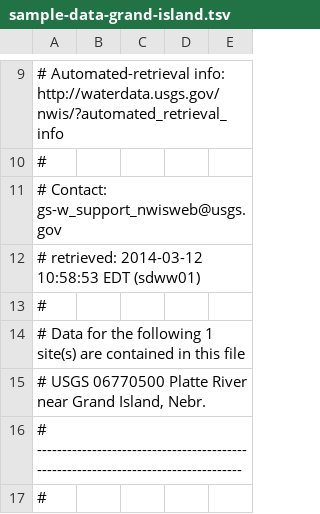
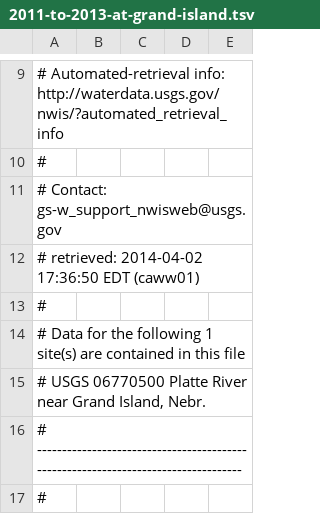
Before and after one commit to stvnspchr/flows, a TSV file: data/tsv/2011-to-2013-at-grand-island.tsv (was data/tsv/sample-data-grand-island.tsv), drawn as a sheet; only a part is shown, gaps mark what is left out.

```diff
--- a/data/tsv/sample-data-grand-island.tsv
+++ b/data/tsv/2011-to-2013-at-grand-island.tsv
@@ -11,3 +11,3 @@
 # Contact:   gs-w_support_nwisweb@usgs.gov
-# retrieved: 2014-03-12 10:58:53 EDT       (sdww01)
+# retrieved: 2014-04-02 17:36:50 EDT       (caww01)
 #
```
Also changed, not shown: data/tsv/2011-to-2013-at-dunning.tsv, data/tsv/2011-to-2013-at-kearney.tsv, 10 other files.
